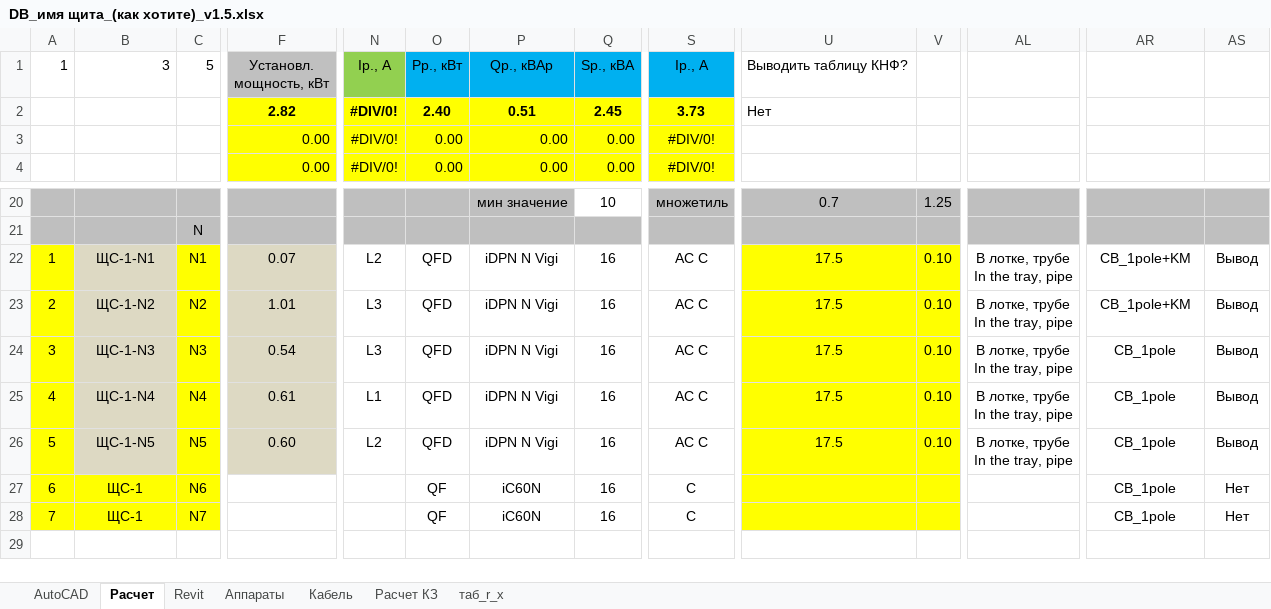
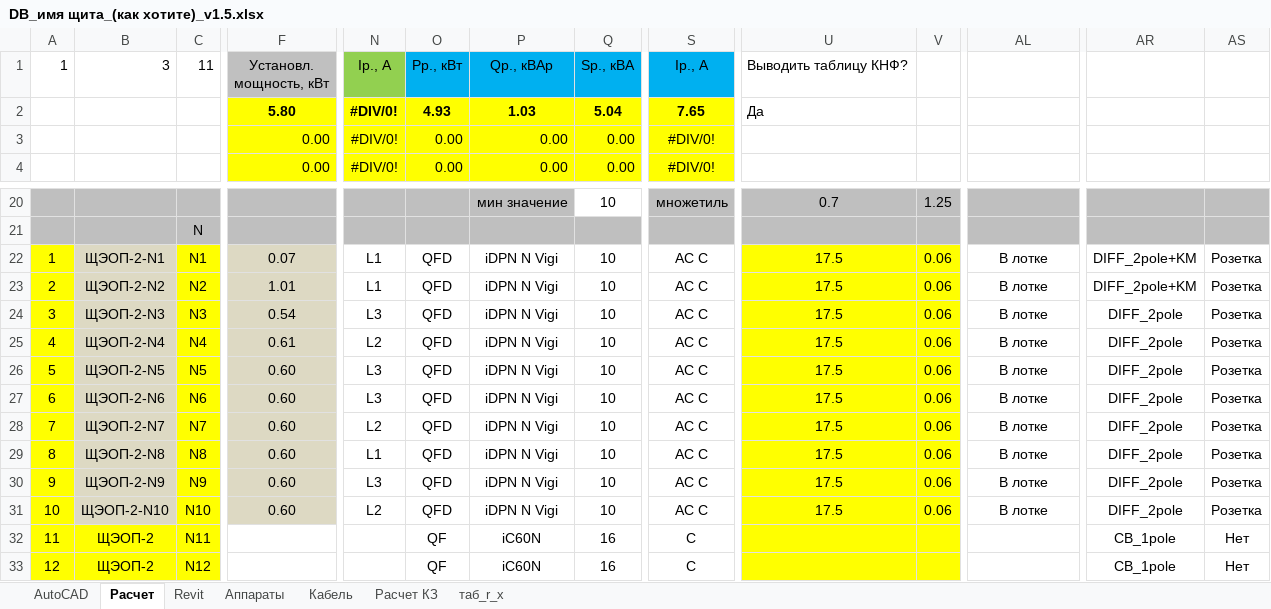
Before and after one commit to Derie1/SLD_Builder, an Excel workbook: test_files/DB_имя щита_(как хотите)_v1.5.xlsx, sheet Расчет, drawn as a sheet; only a part is shown, gaps mark what is left out; values as stored, in another font and other column widths than the file's, no borders; conditional formats not drawn; addresses are those after the commit; rows hold the shown columns only; ↵ is a line break in a cell; the diff covers the shown part only; the diff names each change by its address in the sheet, - before the commit and + after, or states it on an @@ line.

```diff
--- a/test_files/DB_имя щита_(как хотите)_v1.5.xlsx (sheet Расчет)
+++ b/test_files/DB_имя щита_(как хотите)_v1.5.xlsx (sheet Расчет)
-C1: 5
+C1: 11
-F2: 2.82
+F2: 5.80
-O2: 2.40
+O2: 4.93
-P2: 0.51
+P2: 1.03
-Q2: 2.45
+Q2: 5.04
-S2: 3.73
+S2: 7.65
-U2: Нет
+U2: Да
-B22: ЩС-1-N1
+B22: ЩЭОП-2-N1
-N22: L2
+N22: L1
-Q22:Q26: 16
+Q22:Q26: 10
-V22:V26: 0.10
+V22:V26: 0.06
-AL22:AL26: В лотке, трубе ↵ In the tray, pipe
+AL22:AL26: В лотке
-AR22:AR23: CB_1pole+KM
+AR22:AR23: DIFF_2pole+KM
-AS22:AS26: Вывод
+AS22:AS26: Розетка
-B23: ЩС-1-N2
+B23: ЩЭОП-2-N2
-N23: L3
+N23: L1
-B24: ЩС-1-N3
+B24: ЩЭОП-2-N3
-AR24:AR26: CB_1pole
+AR24:AR26: DIFF_2pole
-B25: ЩС-1-N4
+B25: ЩЭОП-2-N4
-N25: L1
+N25: L2
-B26: ЩС-1-N5
+B26: ЩЭОП-2-N5
-N26: L2
+N26: L3
+row 27: 6 | ЩЭОП-2-N6 | N6 | 0.60 | L3 | QFD | iDPN N Vigi | 10 | AC C | 17.5 | 0.06 | В лотке | DIFF_2pole | Розетка
+row 28: 7 | ЩЭОП-2-N7 | N7 | 0.60 | L2 | QFD | iDPN N Vigi | 10 | AC C | 17.5 | 0.06 | В лотке | DIFF_2pole | Розетка
+row 29: 8 | ЩЭОП-2-N8 | N8 | 0.60 | L1 | QFD | iDPN N Vigi | 10 | AC C | 17.5 | 0.06 | В лотке | DIFF_2pole | Розетка
+row 30: 9 | ЩЭОП-2-N9 | N9 | 0.60 | L3 | QFD | iDPN N Vigi | 10 | AC C | 17.5 | 0.06 | В лотке | DIFF_2pole | Розетка
+row 31: 10 | ЩЭОП-2-N10 | N10 | 0.60 | L2 | QFD | iDPN N Vigi | 10 | AC C | 17.5 | 0.06 | В лотке | DIFF_2pole | Розетка
-A32: 6
+A32: 11
-B32:B33: ЩС-1
+B32:B33: ЩЭОП-2
-C32: N6
+C32: N11
-A33: 7
+A33: 12
-C33: N7
+C33: N12
```
Also changed, not shown: 21 edited cells and merged cells elsewhere in this sheet, sheet AutoCAD, sheet Revit, formulas that keep their value, 15 other files.
